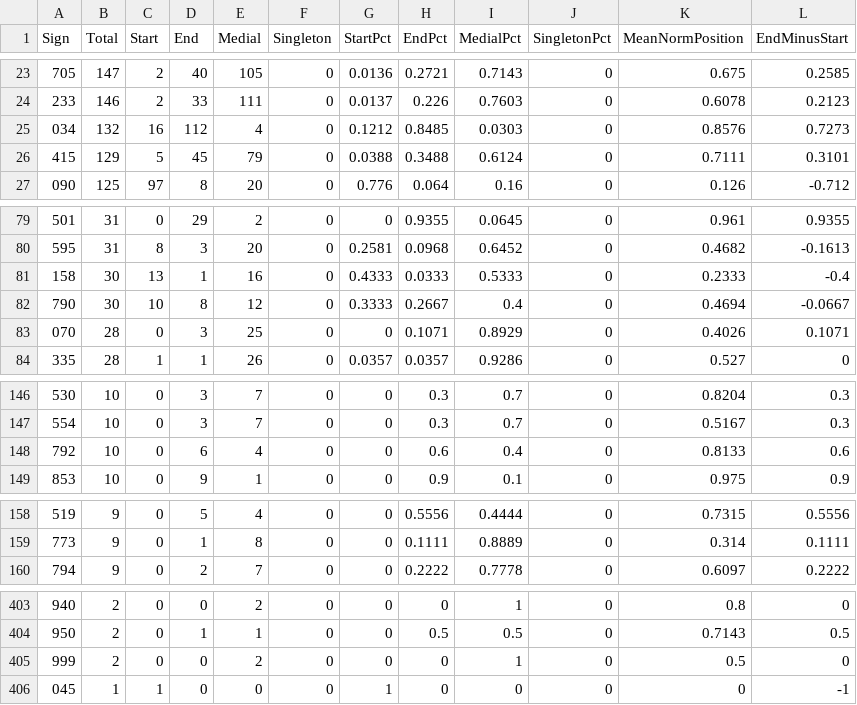
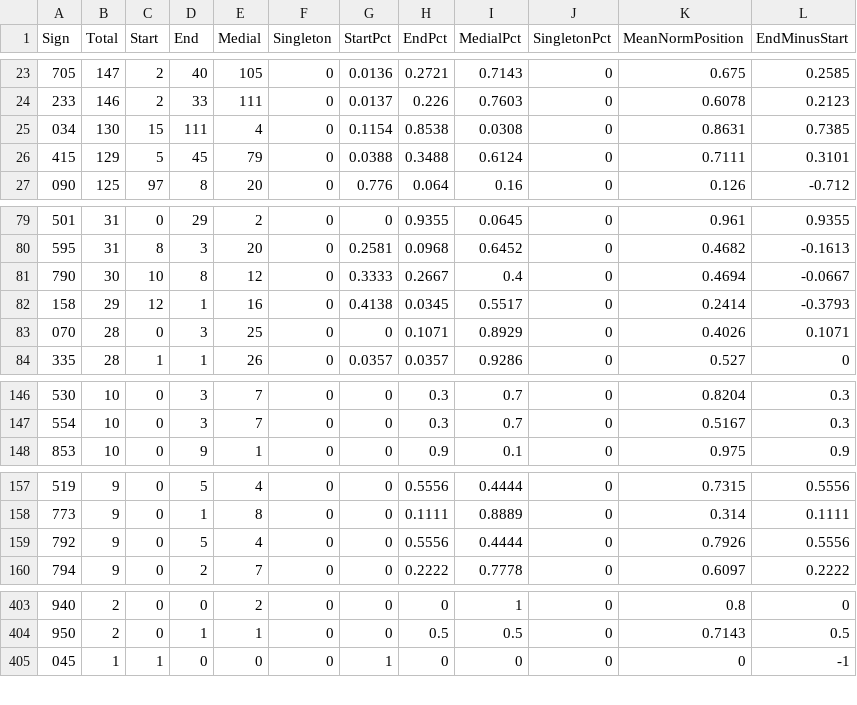
Before and after one commit to Div3-333/Indus-Valley-Script-IVS, a CSV file: outputs/text_code_order_positional_sign_stats.csv, drawn as a sheet; only a part is shown, gaps mark what is left out.

```diff
--- a/outputs/text_code_order_positional_sign_stats.csv
+++ b/outputs/text_code_order_positional_sign_stats.csv
@@ -24,3 +24,3 @@
 "233","146","2","33","111","0","0.0137","0.226","0.7603","0","0.6078","0.2123"
-"034","132","16","112","4","0","0.1212","0.8485","0.0303","0","0.8576","0.7273"
+"034","130","15","111","4","0","0.1154","0.8538","0.0308","0","0.8631","0.7385"
 "415","129","5","45","79","0","0.0388","0.3488","0.6124","0","0.7111","0.3101"
@@ -80,4 +80,4 @@
 "595","31","8","3","20","0","0.2581","0.0968","0.6452","0","0.4682","-0.1613"
-"158","30","13","1","16","0","0.4333","0.0333","0.5333","0","0.2333","-0.4"
 "790","30","10","8","12","0","0.3333","0.2667","0.4","0","0.4694","-0.0667"
+"158","29","12","1","16","0","0.4138","0.0345","0.5517","0","0.2414","-0.3793"
 "070","28","0","3","25","0","0","0.1071","0.8929","0","0.4026","0.1071"
@@ -147,3 +147,2 @@
 "554","10","0","3","7","0","0","0.3","0.7","0","0.5167","0.3"
-"792","10","0","6","4","0","0","0.6","0.4","0","0.8133","0.6"
 "853","10","0","9","1","0","0","0.9","0.1","0","0.975","0.9"
@@ -159,2 +158,3 @@
 "773","9","0","1","8","0","0","0.1111","0.8889","0","0.314","0.1111"
+"792","9","0","5","4","0","0","0.5556","0.4444","0","0.7926","0.5556"
 "794","9","0","2","7","0","0","0.2222","0.7778","0","0.6097","0.2222"
@@ -404,3 +404,2 @@
 "950","2","0","1","1","0","0","0.5","0.5","0","0.7143","0.5"
-"999","2","0","0","2","0","0","0","1","0","0.5","0"
 "045","1","1","0","0","0","1","0","0","0","0","-1"
```
Also changed, not shown: outputs/positional_sign_stats.csv, outputs/sign_candidate_classes.csv, 23 other files.
